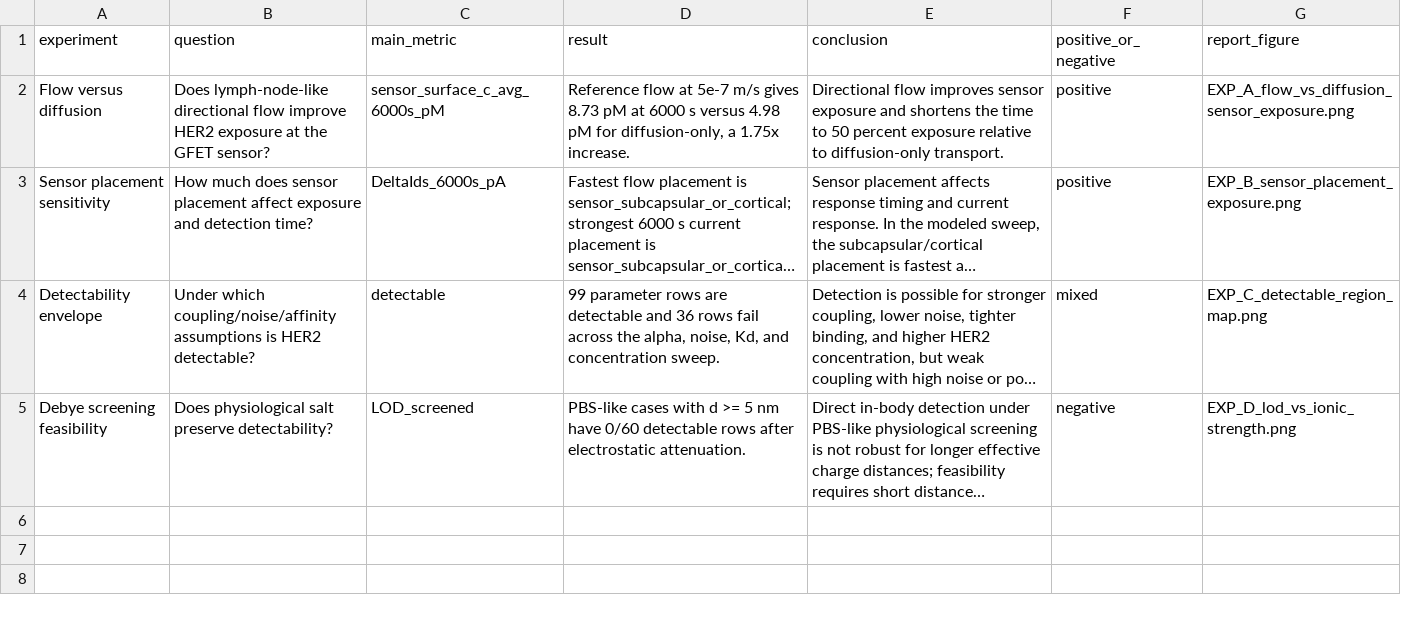
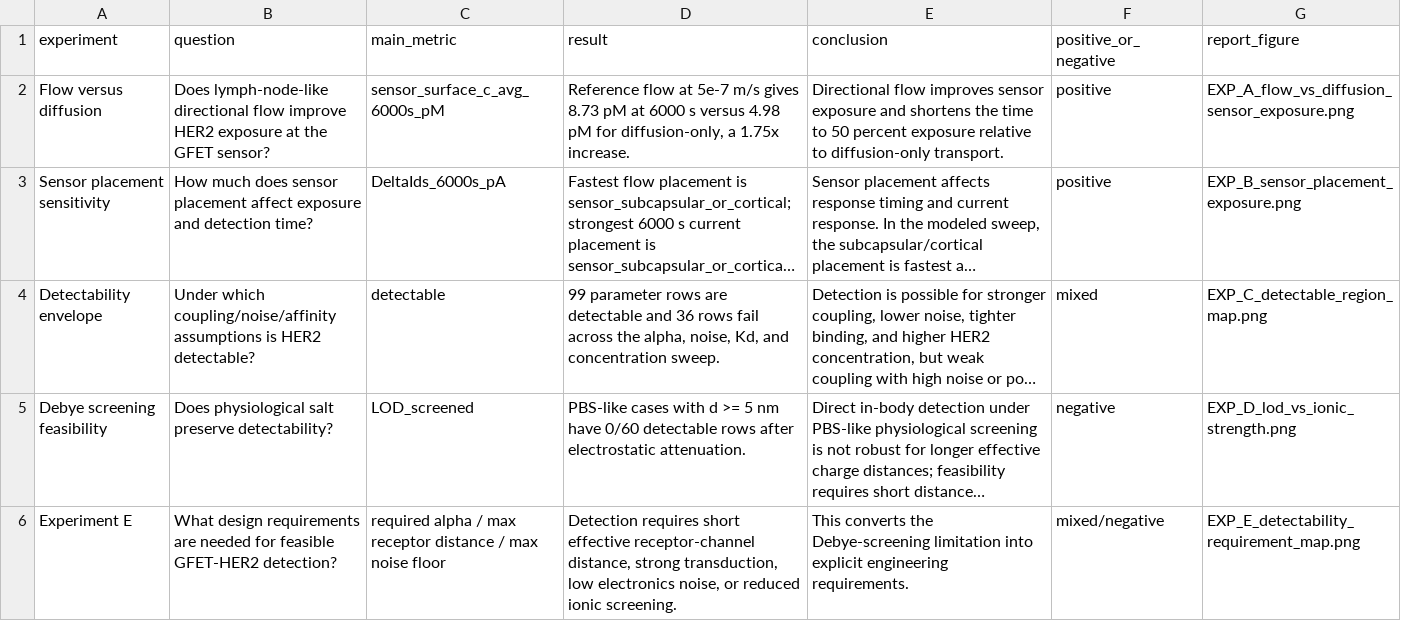
Before and after one commit to duran0/CMPE492-Project, a CSV file: results/processed_csv/final_scientific_conclusions.csv, drawn as a sheet; long unchanged cells end in …; the diff names each change by its address in the sheet, - before the commit and + after, or states it on an @@ line.

```diff
--- a/results/processed_csv/final_scientific_conclusions.csv
+++ b/results/processed_csv/final_scientific_conclusions.csv
+row 6: Experiment E | What design requirements are needed for feasible GFET-HER2 detection? | required alpha / max receptor distance / max noise floor | Detection requires short effective receptor-channel distance, strong transduction, low electronics noise, or reduced ionic screening. | This converts the Debye-screening limitation into explicit engineering requirements. | mixed/negative | EXP_E_detectability_requirement_map.png
```
Also changed, not shown: results/processed_csv/final_claims_table.csv, 27 other files.
